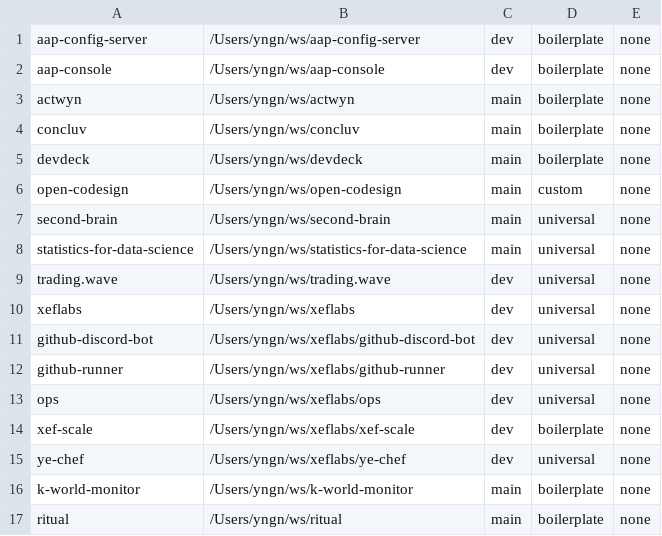
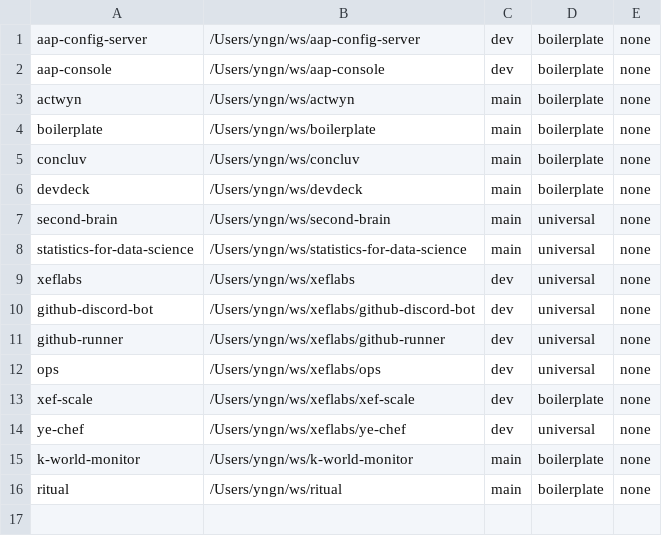
Before and after one commit to alxdr3k/statistics-for-data-science, a TSV file: .codex/skills/boilerplate/targets.tsv, drawn as a sheet; removed rows and columns are numbered as before the commit, all else as after; the diff names each change by its address in the sheet, - before the commit and + after, or states it on an @@ line.

Commit message:
chore: sync shared commands from alxdr3k/my-skill

```diff
--- a/.codex/skills/boilerplate/targets.tsv
+++ b/.codex/skills/boilerplate/targets.tsv
+row 4: boilerplate | /Users/yngn/ws/boilerplate | main | boilerplate | none
-row 6: open-codesign | /Users/yngn/ws/open-codesign | main | custom | none
-row 9: trading.wave | /Users/yngn/ws/trading.wave | dev | universal | none
```
Also changed, not shown: 4 other files.
